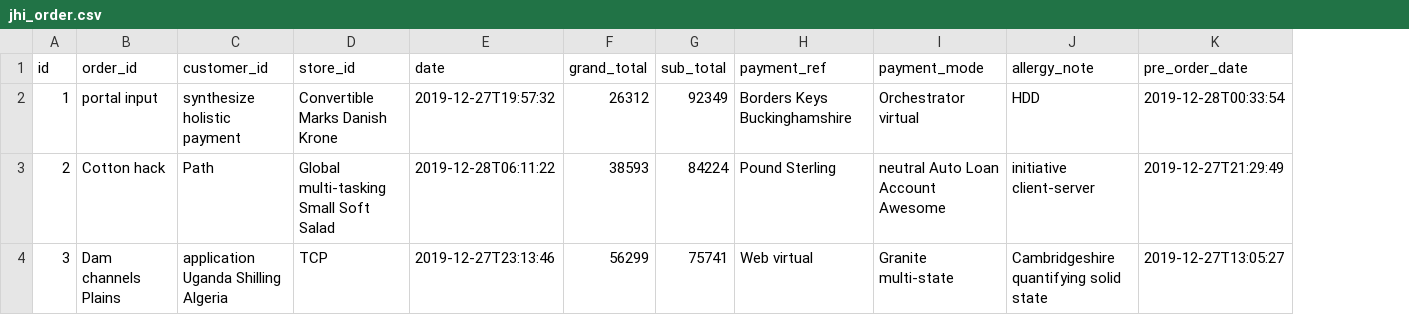
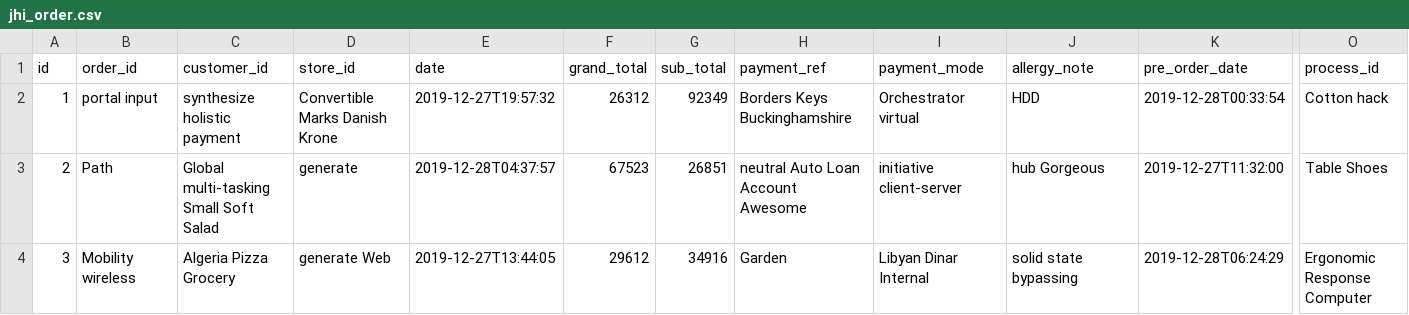
Before and after one commit to DivisoSofttech/order-service, a CSV file: src/main/resources/config/liquibase/fake-data/jhi_order.csv, drawn as a sheet; only a part is shown, gaps mark what is left out; the diff covers the shown part only; the diff names each change by its address in the sheet, - before the commit and + after, or states it on an @@ line.

Commit message:
added processid to the order

```diff
--- a/src/main/resources/config/liquibase/fake-data/jhi_order.csv
+++ b/src/main/resources/config/liquibase/fake-data/jhi_order.csv
+column O (process_id), rows 2-4: Cotton hack | Table Shoes | Ergonomic Response Computer
-B3 (order_id): Cotton hack
+B3 (order_id): Path
-C3 (customer_id): Path
+C3 (customer_id): Global multi-tasking Small Soft Salad
-D3 (store_id): Global multi-tasking Small Soft Salad
+D3 (store_id): generate
-E3 (date): 2019-12-28T06:11:22
+E3 (date): 2019-12-28T04:37:57
-F3 (grand_total): 38593
+F3 (grand_total): 67523
-G3 (sub_total): 84224
+G3 (sub_total): 26851
-H3 (payment_ref): Pound Sterling
+H3 (payment_ref): neutral Auto Loan Account Awesome
-I3 (payment_mode): neutral Auto Loan Account Awesome
+I3 (payment_mode): initiative client-server
-J3 (allergy_note): initiative client-server
+J3 (allergy_note): hub Gorgeous
-K3 (pre_order_date): 2019-12-27T21:29:49
+K3 (pre_order_date): 2019-12-27T11:32:00
-B4 (order_id): Dam channels Plains
+B4 (order_id): Mobility wireless
-C4 (customer_id): application Uganda Shilling Algeria
+C4 (customer_id): Algeria Pizza Grocery
-D4 (store_id): TCP
+D4 (store_id): generate Web
-E4 (date): 2019-12-27T23:13:46
+E4 (date): 2019-12-27T13:44:05
-F4 (grand_total): 56299
+F4 (grand_total): 29612
-G4 (sub_total): 75741
+G4 (sub_total): 34916
-H4 (payment_ref): Web virtual
+H4 (payment_ref): Garden
-I4 (payment_mode): Granite multi-state
+I4 (payment_mode): Libyan Dinar Internal
-J4 (allergy_note): Cambridgeshire quantifying solid state
+J4 (allergy_note): solid state bypassing
-K4 (pre_order_date): 2019-12-27T13:05:27
+K4 (pre_order_date): 2019-12-28T06:24:29
```
Also changed, not shown: 97 edited cells elsewhere in this file, 8 other files.
